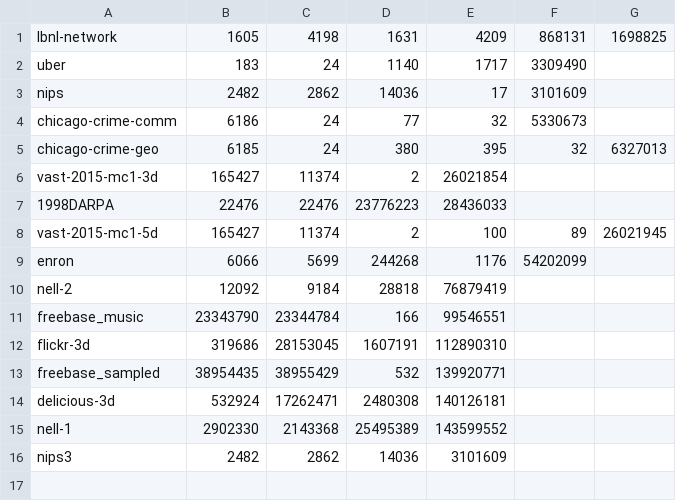
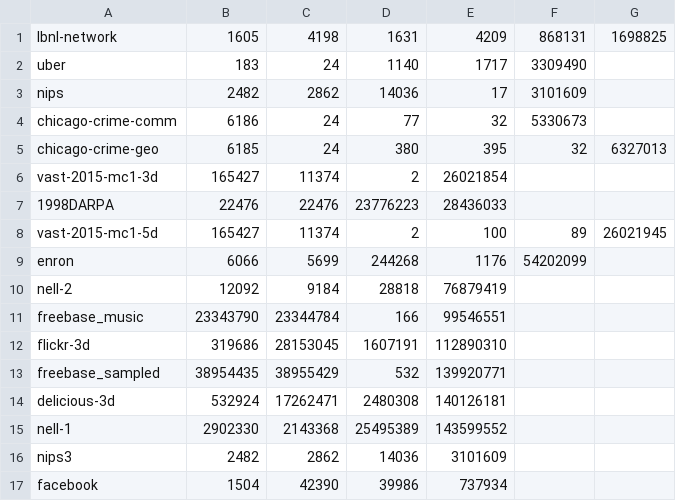
Before and after one commit to zhang677/SparseWS, a CSV file: info/tensor_info.csv, drawn as a sheet; the diff names each change by its address in the sheet, - before the commit and + after, or states it on an @@ line.

```diff
--- a/info/tensor_info.csv
+++ b/info/tensor_info.csv
+row 17: facebook | 1504 | 42390 | 39986 | 737934
```
Also changed, not shown: 6 other files.
